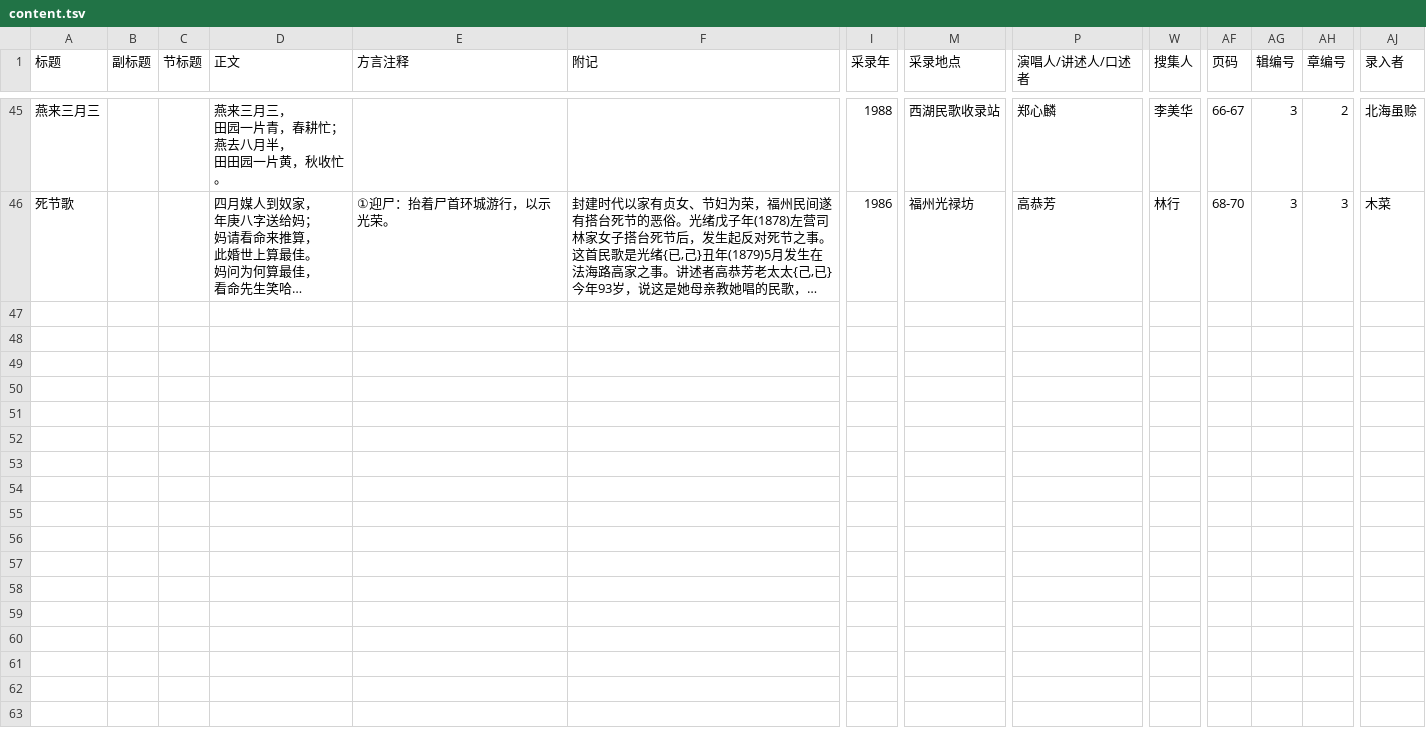
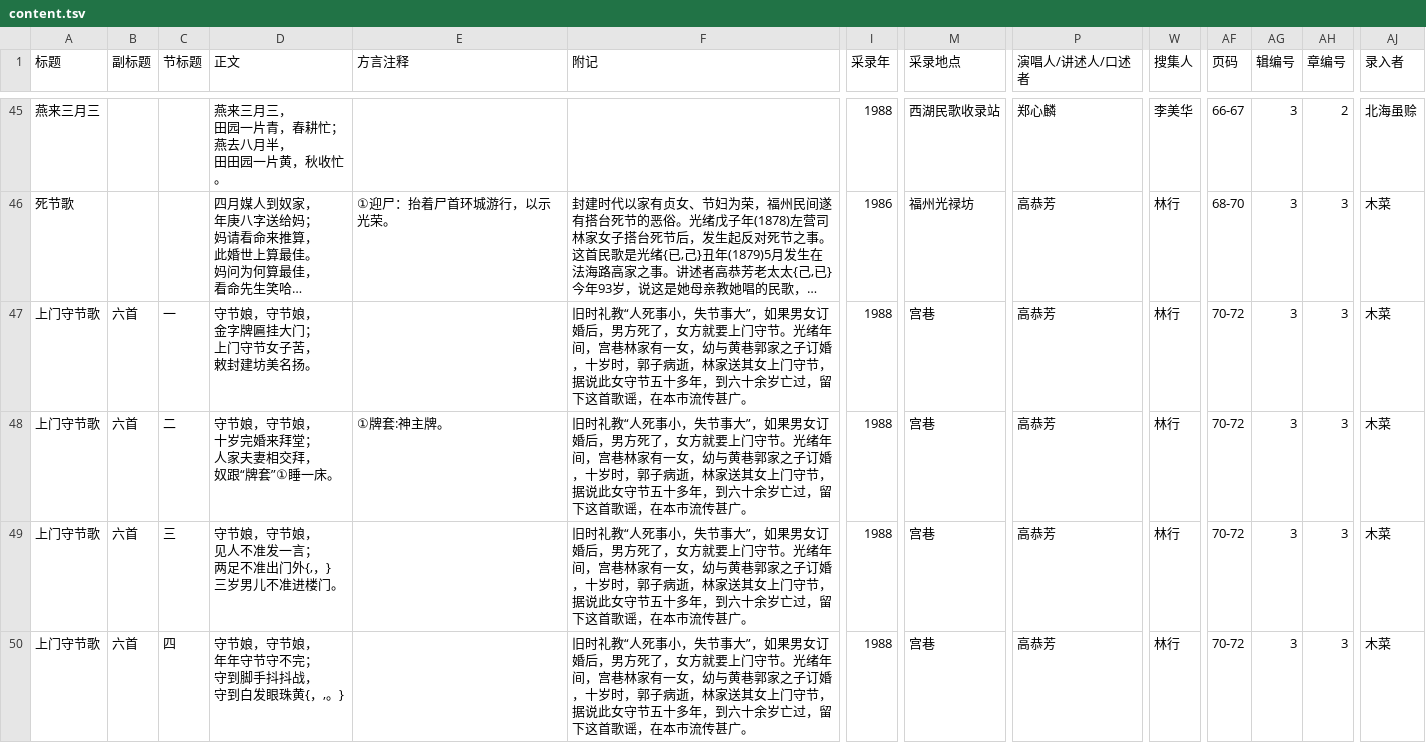
Before and after one commit to MindongLab/foochow-idioms-data, a TSV file: 中国歌谣集成福建卷・福州市鼓楼区分卷/content.tsv, drawn as a sheet; only a part is shown, gaps mark what is left out; long unchanged cells end in …; rows hold the shown columns only; ↵ is a line break in a cell; the diff covers the shown part only; the diff names each change by its address in the sheet, - before the commit and + after, or states it on an @@ line.

Commit message:
fc-folk pp. 70-74

```diff
--- a/中国歌谣集成福建卷・福州市鼓楼区分卷/content.tsv
+++ b/中国歌谣集成福建卷・福州市鼓楼区分卷/content.tsv
+row 47: 上门守节歌 | 六首 | 一 | 守节娘，守节娘， ↵ 金字牌匾挂大门； ↵ 上门守节女子苦， ↵ 敕封建坊美名扬。 |  | 旧时礼教“人死事小，失节事大”，如果男女订婚后，男方死了，女方就要上门守节。光绪年间，宫巷林家有一女，幼与黄巷郭家之子订婚，十岁时，郭子病逝，林家送其女上门守节，据说此女守节五十多年，到六十余岁亡过，留下这首歌谣，在本市流传甚广。 | 1988 | 宫巷 | 高恭芳 | 林行 | 70-72 | 3 | 3 | 木菜
+row 48: 上门守节歌 | 六首 | 二 | 守节娘，守节娘， ↵ 十岁完婚来拜堂； ↵ 人家夫妻相交拜， ↵ 奴跟“牌套”①睡一床。 | ①牌套:神主牌。 | 旧时礼教“人死事小，失节事大”，如果男女订婚后，男方死了，女方就要上门守节。光绪年间，宫巷林家有一女，幼与黄巷郭家之子订婚，十岁时，郭子病逝，林家送其女上门守节，据说此女守节五十多年，到六十余岁亡过，留下这首歌谣，在本市流传甚广。 | 1988 | 宫巷 | 高恭芳 | 林行 | 70-72 | 3 | 3 | 木菜
+row 49: 上门守节歌 | 六首 | 三 | 守节娘，守节娘， ↵ 见人不准发一言； ↵ 两足不准出门外{,，} ↵ 三岁男儿不准进楼门。 |  | 旧时礼教“人死事小，失节事大”，如果男女订婚后，男方死了，女方就要上门守节。光绪年间，宫巷林家有一女，幼与黄巷郭家之子订婚，十岁时，郭子病逝，林家送其女上门守节，据说此女守节五十多年，到六十余岁亡过，留下这首歌谣，在本市流传甚广。 | 1988 | 宫巷 | 高恭芳 | 林行 | 70-72 | 3 | 3 | 木菜
+row 50: 上门守节歌 | 六首 | 四 | 守节娘，守节娘， ↵ 年年守节守不完； ↵ 守到脚手抖抖战， ↵ 守到白发眼珠黄{，,。} |  | 旧时礼教“人死事小，失节事大”，如果男女订婚后，男方死了，女方就要上门守节。光绪年间，宫巷林家有一女，幼与黄巷郭家之子订婚，十岁时，郭子病逝，林家送其女上门守节，据说此女守节五十多年，到六十余岁亡过，留下这首歌谣，在本市流传甚广。 | 1988 | 宫巷 | 高恭芳 | 林行 | 70-72 | 3 | 3 | 木菜
```
Also changed, not shown: 4 added rows elsewhere in this file.
